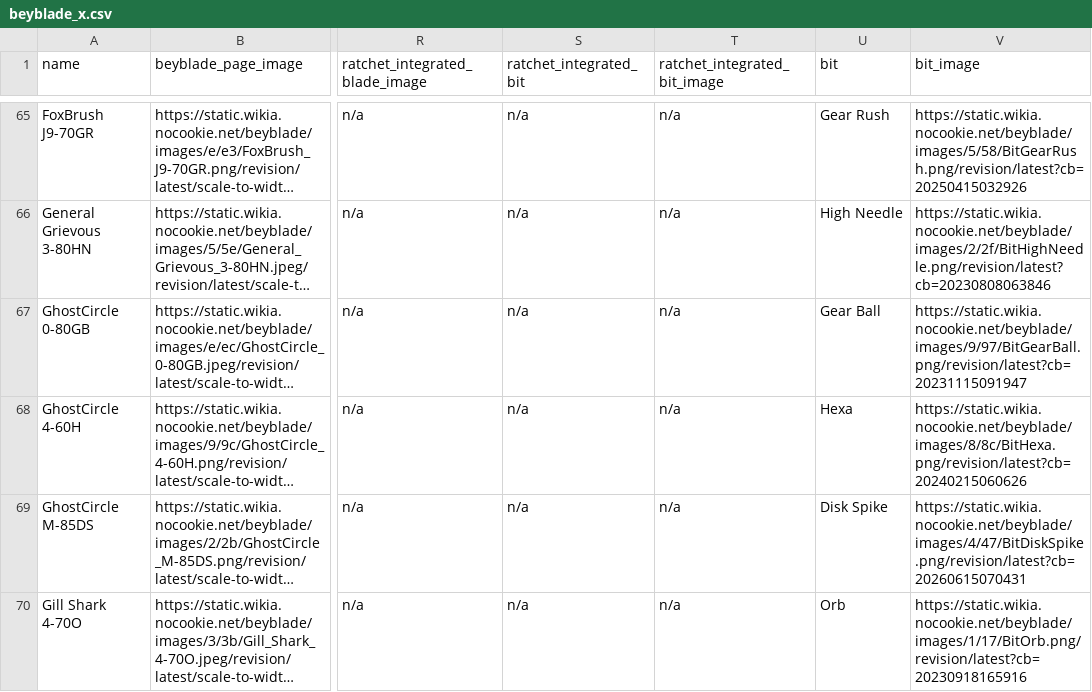
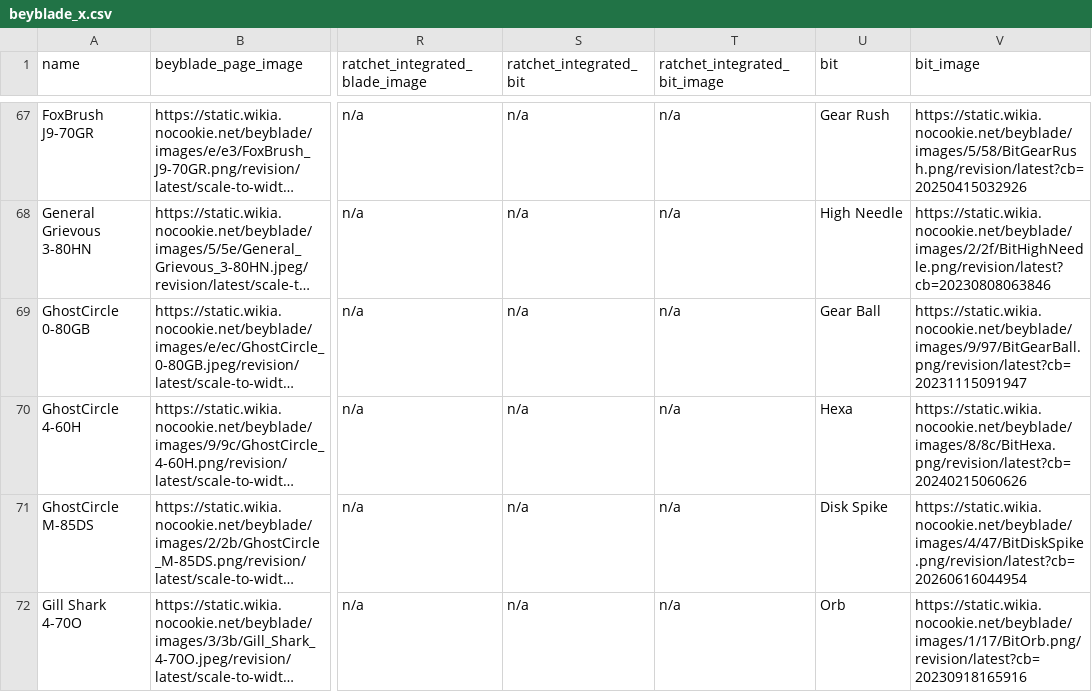
Before and after one commit to OneDime/Software-Beyblade, a CSV file: beyblade_x.csv, drawn as a sheet; only a part is shown, gaps mark what is left out; long unchanged cells end in …; addresses are those after the commit; the diff covers the shown part only; the diff names each change by its address in the sheet, - before the commit and + after, or states it on an @@ line.

```diff
--- a/beyblade_x.csv
+++ b/beyblade_x.csv
-V71 (bit_image): https://static.wikia.nocookie.net/beyblade/images/4/47/BitDiskSpike.png/revision/latest?cb=20260615070431
+V71 (bit_image): https://static.wikia.nocookie.net/beyblade/images/4/47/BitDiskSpike.png/revision/latest?cb=20260616044954
```
Also changed, not shown: 2 added rows and 7 edited cells elsewhere in this file, 7 other files.
